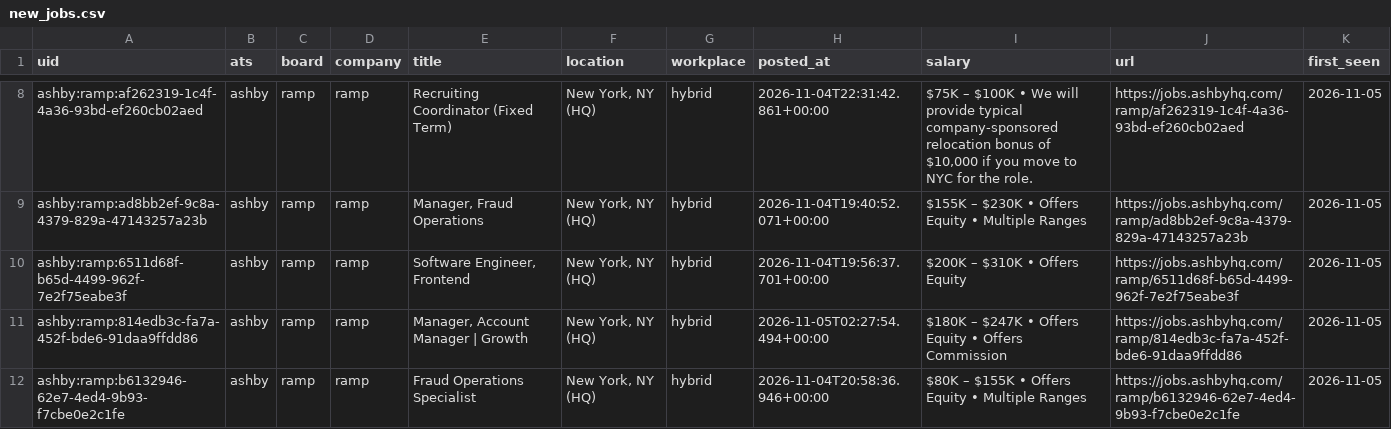
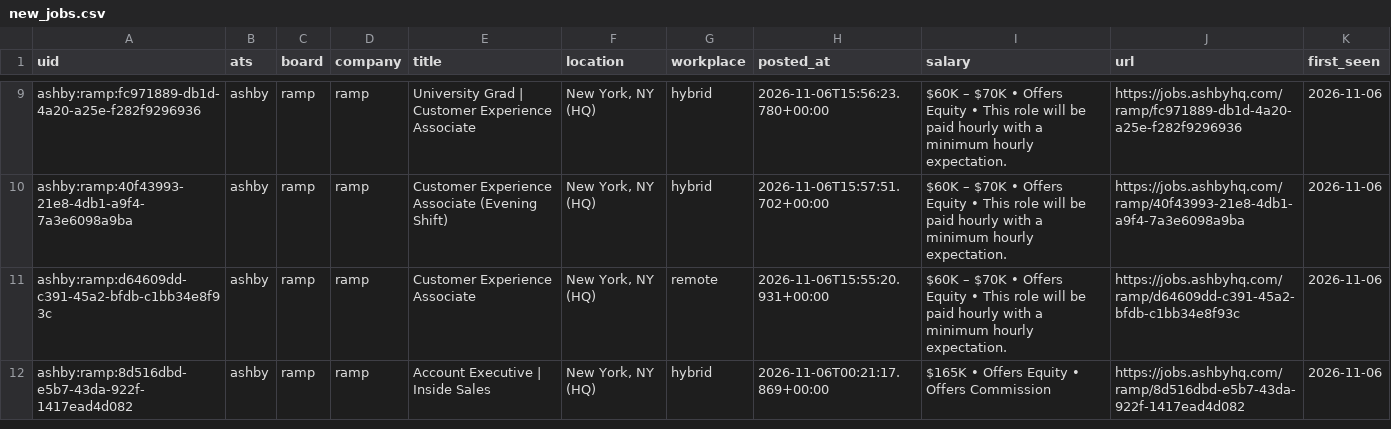
Before and after one commit to fecklesspleb/ats-new-jobs-feed, a CSV file: data/new_jobs.csv, drawn as a sheet; only a part is shown, gaps mark what is left out; removed rows and columns are numbered as before the commit, all else as after; the diff covers the shown part only; the diff names each change by its address in the sheet, - before the commit and + after, or states it on an @@ line.

```diff
--- a/data/new_jobs.csv
+++ b/data/new_jobs.csv
-A9 (uid): ashby:ramp:af262319-1c4f-4a36-93bd-ef260cb02aed
+A9 (uid): ashby:ramp:fc971889-db1d-4a20-a25e-f282f9296936
-E9 (title): Recruiting Coordinator (Fixed Term)
+E9 (title): University Grad | Customer Experience Associate
-H9 (posted_at): 2026-11-04T22:31:42.861+00:00
+H9 (posted_at): 2026-11-06T15:56:23.780+00:00
-I9 (salary): $75K – $100K • We will provide typical company-sponsored relocation bonus of $10,000 if you move to NYC for the role.
+I9 (salary): $60K – $70K • Offers Equity • This role will be paid hourly with a minimum hourly expectation.
-J9 (url): https://jobs.ashbyhq.com/ramp/af262319-1c4f-4a36-93bd-ef260cb02aed
+J9 (url): https://jobs.ashbyhq.com/ramp/fc971889-db1d-4a20-a25e-f282f9296936
-K9:K12 (first_seen): 2026-11-05
+K9:K12 (first_seen): 2026-11-06
-A10 (uid): ashby:ramp:ad8bb2ef-9c8a-4379-829a-47143257a23b
+A10 (uid): ashby:ramp:40f43993-21e8-4db1-a9f4-7a3e6098a9ba
-E10 (title): Manager, Fraud Operations
+E10 (title): Customer Experience Associate (Evening Shift)
-H10 (posted_at): 2026-11-04T19:40:52.071+00:00
+H10 (posted_at): 2026-11-06T15:57:51.702+00:00
-I10 (salary): $155K – $230K • Offers Equity • Multiple Ranges
+I10 (salary): $60K – $70K • Offers Equity • This role will be paid hourly with a minimum hourly expectation.
-J10 (url): https://jobs.ashbyhq.com/ramp/ad8bb2ef-9c8a-4379-829a-47143257a23b
+J10 (url): https://jobs.ashbyhq.com/ramp/40f43993-21e8-4db1-a9f4-7a3e6098a9ba
-A11 (uid): ashby:ramp:6511d68f-b65d-4499-962f-7e2f75eabe3f
+A11 (uid): ashby:ramp:d64609dd-c391-45a2-bfdb-c1bb34e8f93c
-E11 (title): Software Engineer, Frontend
+E11 (title): Customer Experience Associate
-G11 (workplace): hybrid
+G11 (workplace): remote
-H11 (posted_at): 2026-11-04T19:56:37.701+00:00
+H11 (posted_at): 2026-11-06T15:55:20.931+00:00
-I11 (salary): $200K – $310K • Offers Equity
+I11 (salary): $60K – $70K • Offers Equity • This role will be paid hourly with a minimum hourly expectation.
-J11 (url): https://jobs.ashbyhq.com/ramp/6511d68f-b65d-4499-962f-7e2f75eabe3f
+J11 (url): https://jobs.ashbyhq.com/ramp/d64609dd-c391-45a2-bfdb-c1bb34e8f93c
-A12 (uid): ashby:ramp:814edb3c-fa7a-452f-bde6-91daa9ffdd86
+A12 (uid): ashby:ramp:8d516dbd-e5b7-43da-922f-1417ead4d082
-E12 (title): Manager, Account Manager | Growth
+E12 (title): Account Executive | Inside Sales
-H12 (posted_at): 2026-11-05T02:27:54.494+00:00
+H12 (posted_at): 2026-11-06T00:21:17.869+00:00
-I12 (salary): $180K – $247K • Offers Equity • Offers Commission
+I12 (salary): $165K • Offers Equity • Offers Commission
-J12 (url): https://jobs.ashbyhq.com/ramp/814edb3c-fa7a-452f-bde6-91daa9ffdd86
+J12 (url): https://jobs.ashbyhq.com/ramp/8d516dbd-e5b7-43da-922f-1417ead4d082
-row 12: ashby:ramp:b6132946-62e7-4ed4-9b93-f7cbe0e2c1fe | ashby | ramp | ramp | Fraud Operations Specialist | New York, NY (HQ) | hybrid | 2026-11-04T20:58:36.946+00:00 | $80K – $155K • Offers Equity • Multiple Ranges | https://jobs.ashbyhq.com/ramp/b6132946-62e7-4ed4-9b93-f7cbe0e2c1fe | 2026-11-05
```
Also changed, not shown: 3 added rows, 2 removed rows and 24 edited cells elsewhere in this file, data/jobs.csv.
